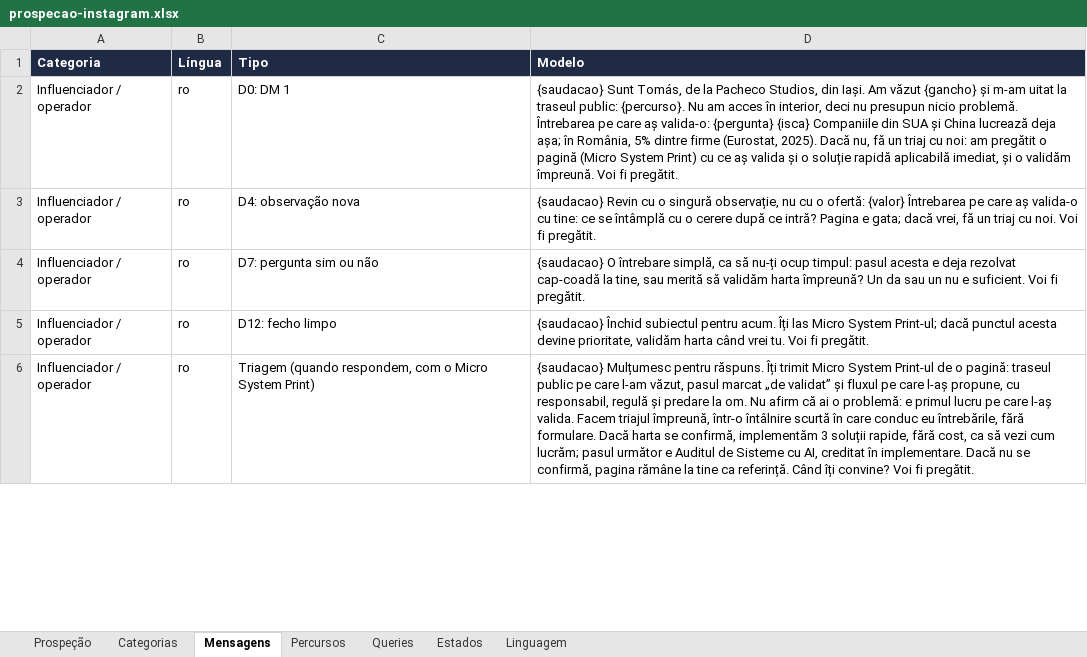
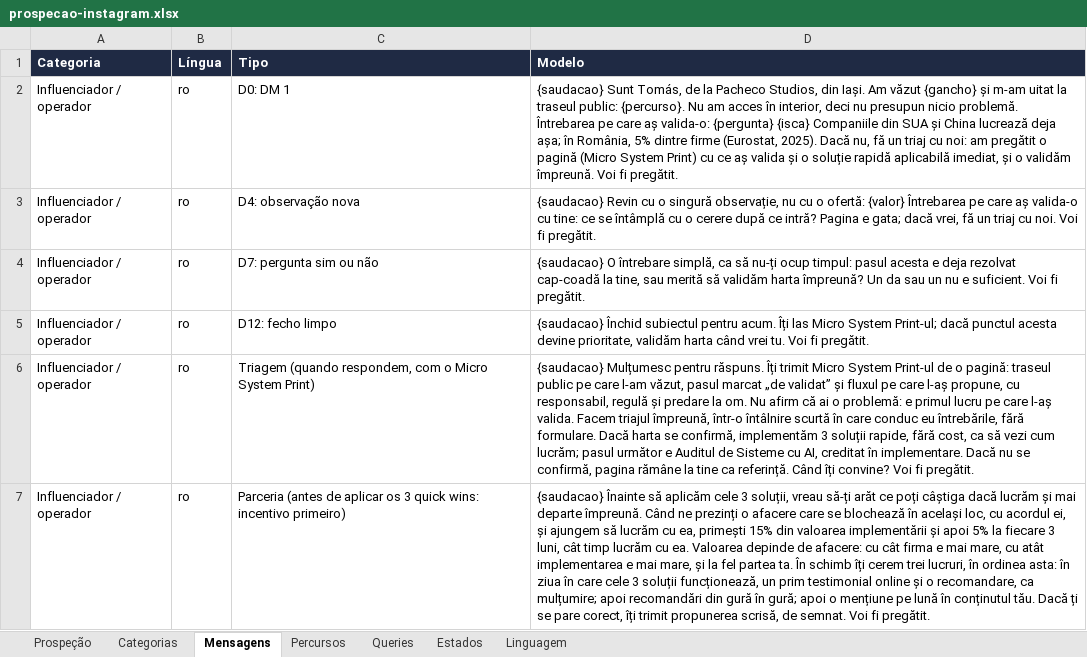
Before and after one commit to tspacheco/Designerpacheco, an Excel workbook: research/instagram/prospecao-instagram.xlsx, sheet Mensagens, drawn as a sheet; only a part is shown; values as stored, in another font and other column widths than the file's, no borders; the diff covers the shown part only; the diff names each change by its address in the sheet, - before the commit and + after, or states it on an @@ line.

```diff
--- a/research/instagram/prospecao-instagram.xlsx (sheet Mensagens)
+++ b/research/instagram/prospecao-instagram.xlsx (sheet Mensagens)
+row 7: Influenciador / operador | ro | Parceria (antes de aplicar os 3 quick wins: incentivo primeiro) | {saudacao} Înainte să aplicăm cele 3 soluții, vreau să-ți arăt ce poți câștiga dacă lucrăm și mai departe împreună. Când ne prezinți o afacere care se blochează în același loc, cu acordul ei, și ajungem să lucrăm cu ea, primești 15% din valoarea implementării și apoi 5% la fiecare 3 luni, cât timp lucrăm cu ea. Valoarea depinde de afacere: cu cât firma e mai mare, cu atât implementarea e mai mare, și la fel partea ta. În schimb îți cerem trei lucruri, în ordinea asta: în ziua în care cele 3 soluții funcționează, un prim testimonial online și o recomandare, ca mulțumire; apoi recomandări din gură în gură; apoi o mențiune pe lună în conținutul tău. Dacă ți se pare corect, îți trimit propunerea scrisă, de semnat. Voi fi pregătit.
```
Also changed, not shown: 5 added rows and 12 edited cells elsewhere in this sheet, sheet Prospeção, sheet Categorias, 8 other files.
